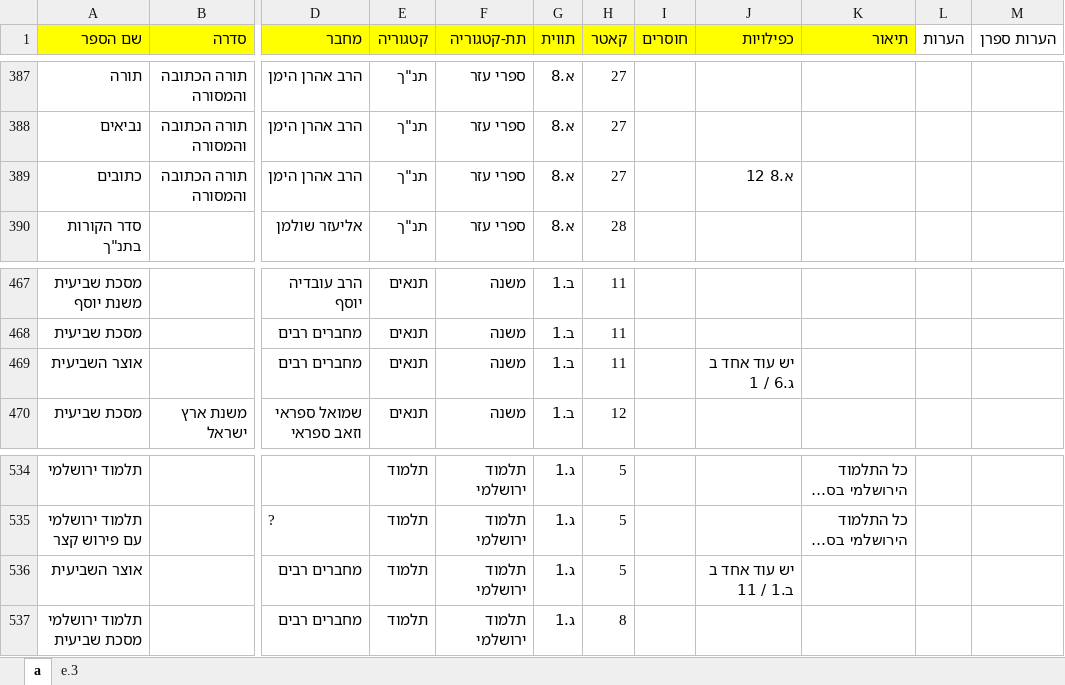
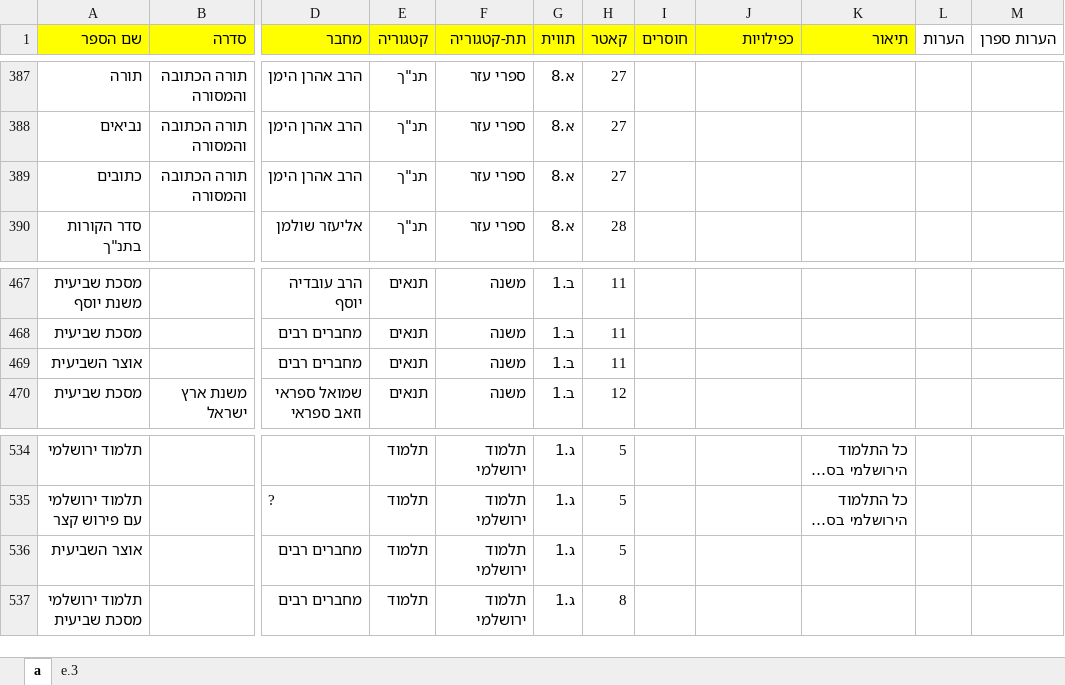
Before and after one commit to TapChap/LibraryCatalog, an Excel workbook: app/catalog.xlsx, sheet a, drawn as a sheet; only a part is shown, gaps mark what is left out; long unchanged cells end in …; values as stored, in another font and other column widths than the file's, no borders; charts and pictures not drawn; the diff names each change by its address in the sheet, - before the commit and + after, or states it on an @@ line.

Commit message:
ADD: xlsx to SQL importing

```diff
--- a/app/catalog.xlsx (sheet a)
+++ b/app/catalog.xlsx (sheet a)
-J389 (כפילויות): א.8 12
+J389 (כפילויות): (empty)
-J469 (כפילויות): יש עוד אחד ב ג.6 / 1
+J469 (כפילויות): (empty)
-J536 (כפילויות): יש עוד אחד ב ב.1 / 11
+J536 (כפילויות): (empty)
```
Also changed, not shown: charts or pictures, 9 other files.
